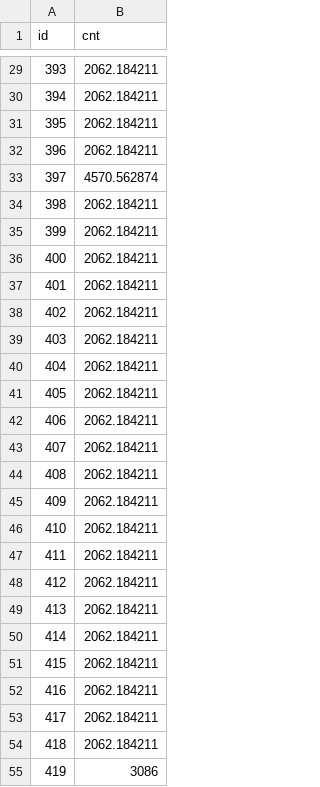
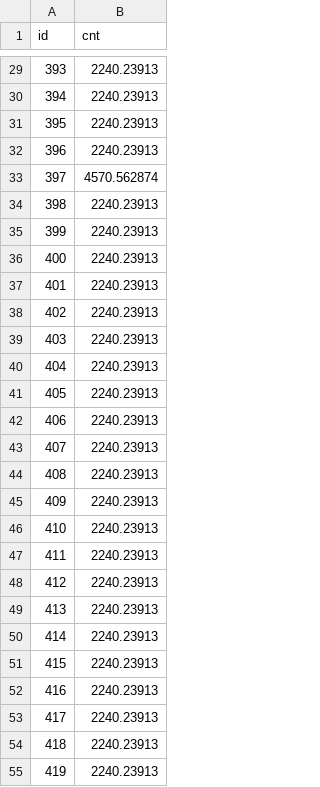
Before and after one commit to guygoldgit/DataScience, a CSV file: data/rpar.csv, drawn as a sheet; only a part is shown, gaps mark what is left out; the diff covers the shown part only.

```diff
--- a/data/rpar.csv
+++ b/data/rpar.csv
@@ -29,27 +29,27 @@ id,cnt
-393,2062.184211
-394,2062.184211
-395,2062.184211
-396,2062.184211
+393,2240.23913
+394,2240.23913
+395,2240.23913
+396,2240.23913
 397,4570.562874
-398,2062.184211
-399,2062.184211
-400,2062.184211
-401,2062.184211
-402,2062.184211
-403,2062.184211
-404,2062.184211
-405,2062.184211
-406,2062.184211
-407,2062.184211
-408,2062.184211
-409,2062.184211
-410,2062.184211
-411,2062.184211
-412,2062.184211
-413,2062.184211
-414,2062.184211
-415,2062.184211
-416,2062.184211
-417,2062.184211
-418,2062.184211
-419,3086
+398,2240.23913
+399,2240.23913
+400,2240.23913
+401,2240.23913
+402,2240.23913
+403,2240.23913
+404,2240.23913
+405,2240.23913
+406,2240.23913
+407,2240.23913
+408,2240.23913
+409,2240.23913
+410,2240.23913
+411,2240.23913
+412,2240.23913
+413,2240.23913
+414,2240.23913
+415,2240.23913
+416,2240.23913
+417,2240.23913
+418,2240.23913
+419,2240.23913
```
Also changed, not shown: 74 edited cells elsewhere in this file, data/randomForest.csv, data/xgboost.csv, 50 other files.
